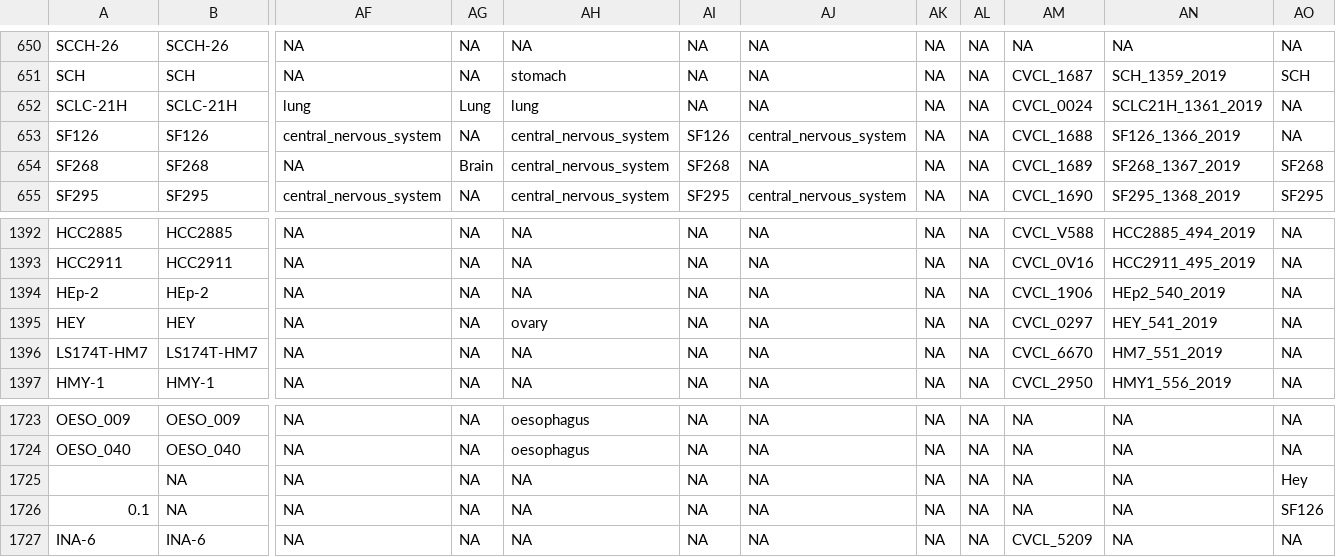
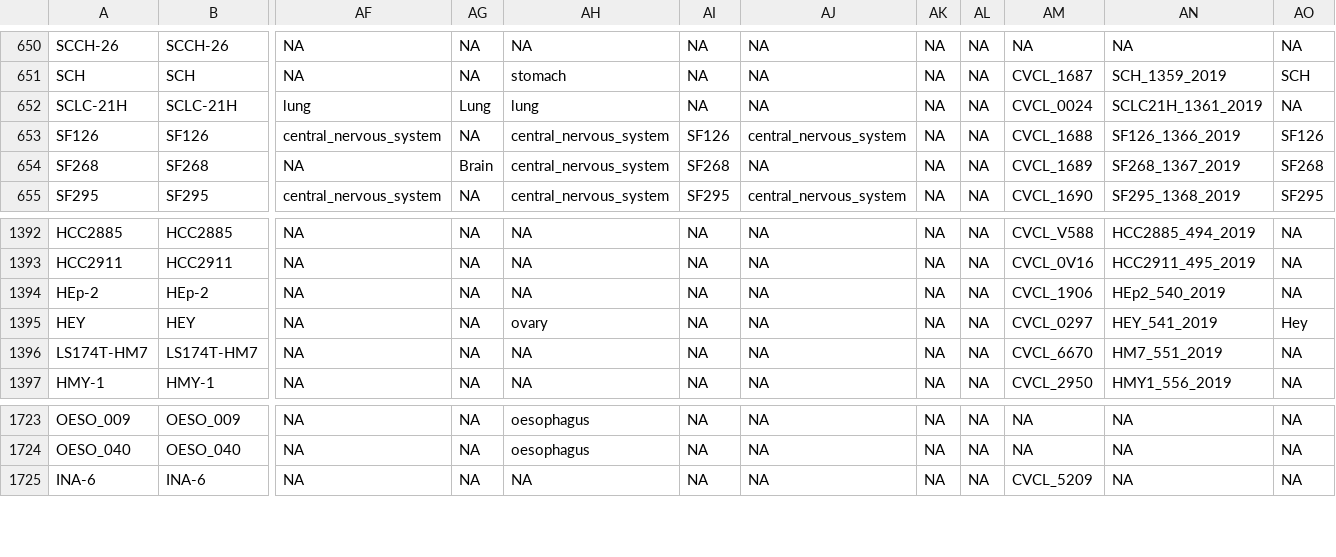
Before and after one commit to BHKLAB-DataProcessing/Annotations, a CSV file: cell_annotation_all.csv, drawn as a sheet; only a part is shown, gaps mark what is left out; rows hold the shown columns only; the diff names each change by its address in the sheet, - before the commit and + after, or states it on an @@ line.

Commit message:
removed some eronous entries

```diff
--- a/cell_annotation_all.csv
+++ b/cell_annotation_all.csv
-AO653: NA
+AO653: SF126
-AO1395: NA
+AO1395: Hey
-row 1725:  | NA | NA | NA | NA | NA | NA | NA | NA | NA | NA | Hey
-row 1726: 0.1 | NA | NA | NA | NA | NA | NA | NA | NA | NA | NA | SF126
```
